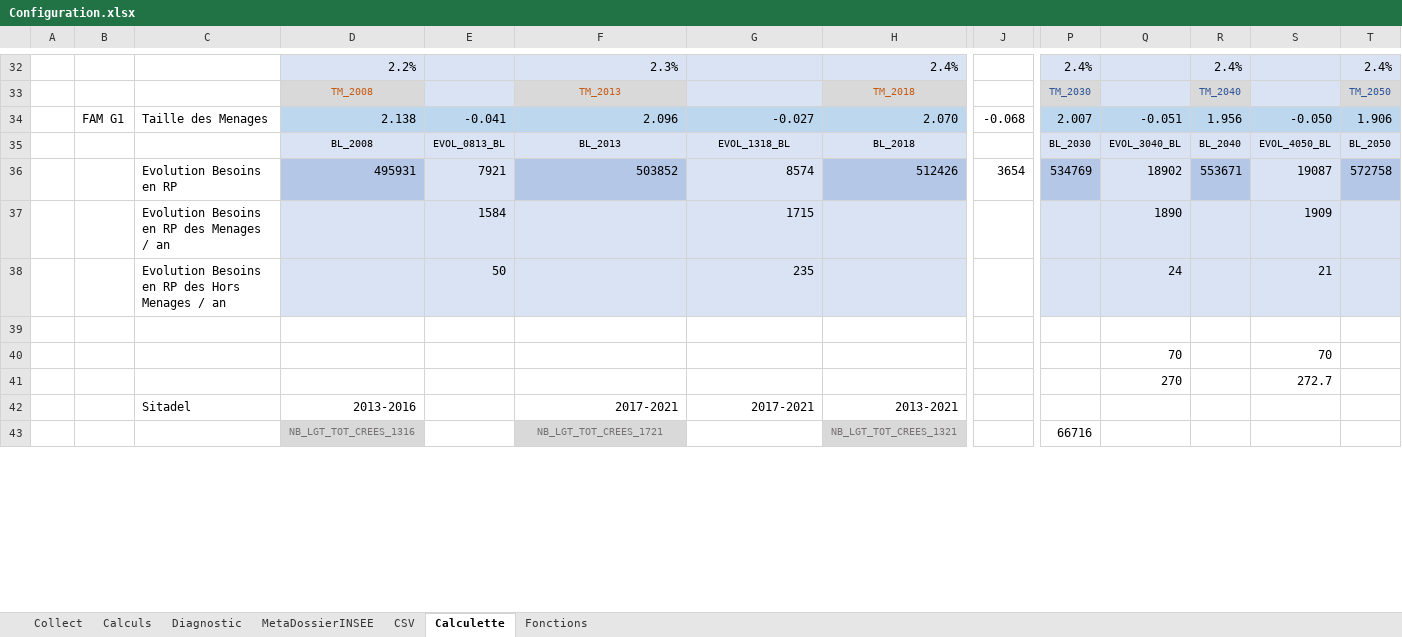
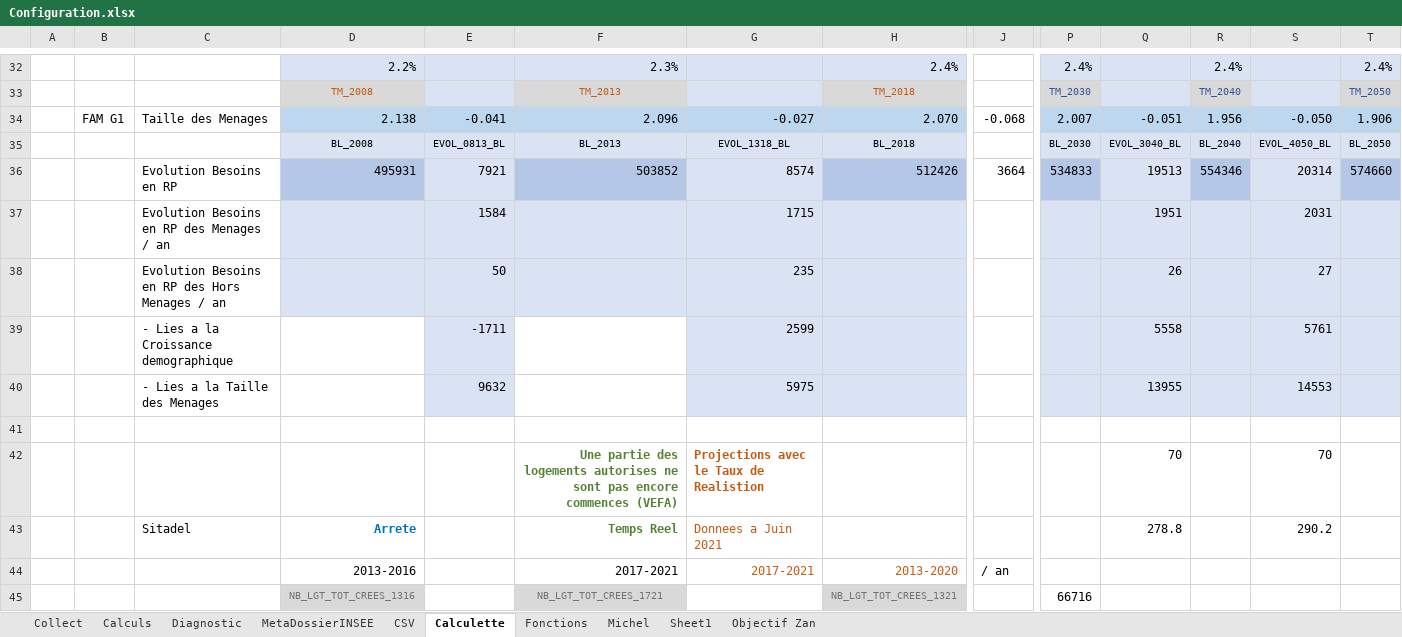
Before and after one commit to bheuse/ConsommationFonciere, an Excel workbook: input/Configuration.xlsx, sheet Calculette, drawn as a sheet; only a part is shown, gaps mark what is left out; values as stored, in another font and other column widths than the file's, no borders; removed rows and columns are numbered as before the commit, all else as after; rows hold the shown columns only; the diff covers the shown part only; the diff names each change by its address in the sheet, - before the commit and + after, or states it on an @@ line.

```diff
--- a/input/Configuration.xlsx (sheet Calculette)
+++ b/input/Configuration.xlsx (sheet Calculette)
+sheet tab: Michel
+sheet tab: Sheet1
+sheet tab: Objectif Zan
-row 36:  |  | Evolution Besoins en RP | 495931 | 7921 | 503852 | 8574 | 512426 | 3654 | 534769 | 18902 | 553671 | 19087 | 572758
-row 37:  |  | Evolution Besoins en RP des Menages / an |  | 1584 |  | 1715 |  |  |  | 1890 |  | 1909
+row 36:  |  | Evolution Besoins en RP | 495931 | 7921 | 503852 | 8574 | 512426 | 3664 | 534833 | 19513 | 554346 | 20314 | 574660
+row 37:  |  | Evolution Besoins en RP des Menages / an |  | 1584 |  | 1715 |  |  |  | 1951 |  | 2031
-Q38: 24
+Q38: 26
-S38: 21
+S38: 27
+row 39:  |  | - Lies a la Croissance demographique |  | -1711 |  | 2599 |  |  |  | 5558 |  | 5761
+row 40:  |  | - Lies a la Taille des Menages |  | 9632 |  | 5975 |  |  |  | 13955 |  | 14553
-F42: (empty)
+F42: Une partie des logements autorises ne sont pas encore commences (VEFA)
-G42: (empty)
+G42: Projections avec le Taux de Realistion
-row 41:  |  |  |  |  |  |  |  |  |  | 270 |  | 272.7
+row 43:  |  | Sitadel | Arrete |  | Temps Reel | Donnees a Juin 2021 |  |  |  | 278.8 |  | 290.2
-C44: Sitadel
+C44: (empty)
-G44:H44 text colour: black
+G44:H44 text colour: #C55A11
-H44: 2013-2021
+H44: 2013-2020
-J44: (empty)
+J44: / an
```
Also changed, not shown: 5 added rows, 25 removed rows, 89 edited cells and cell formats elsewhere in this sheet, sheet Calculs, sheet Collect, sheet Fonctions, sheet Diagnostic, formulas that keep their value, output/COMMUNE_MOUGINS_06085.xlsx, 7 other files.
